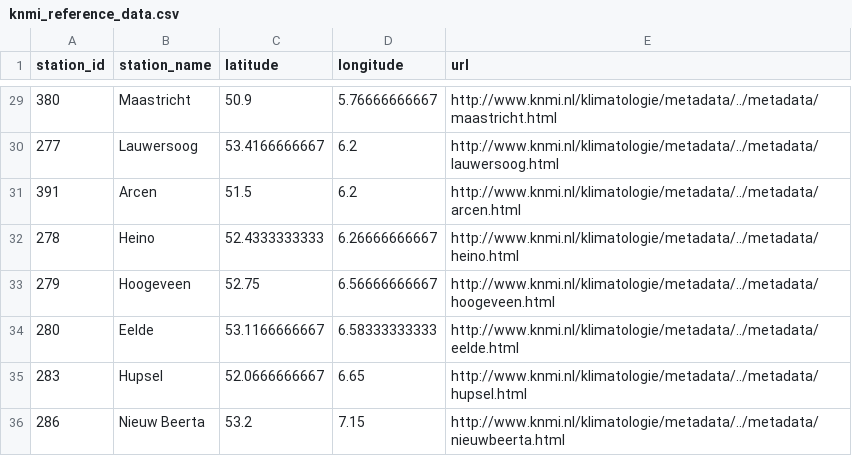
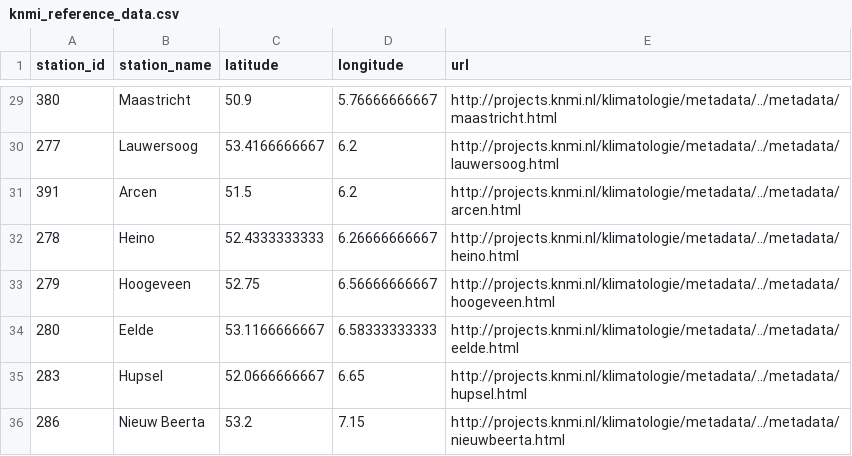
Before and after one commit to rvanharen/ERA_URBAN, a CSV file: scripts/knmi2netcdf/knmi_reference_data.csv, drawn as a sheet; only a part is shown, gaps mark what is left out; the diff covers the shown part only.

```diff
--- a/scripts/knmi2netcdf/knmi_reference_data.csv
+++ b/scripts/knmi2netcdf/knmi_reference_data.csv
@@ -29,8 +29,8 @@ station_id,station_name,latitude,longitude,url
-380,Maastricht,50.9,5.76666666667,http://www.knmi.nl/klimatologie/metadata/../metadata/maastricht.html
-277,Lauwersoog,53.4166666667,6.2,http://www.knmi.nl/klimatologie/metadata/../metadata/lauwersoog.html
-391,Arcen,51.5,6.2,http://www.knmi.nl/klimatologie/metadata/../metadata/arcen.html
-278,Heino,52.4333333333,6.26666666667,http://www.knmi.nl/klimatologie/metadata/../metadata/heino.html
-279,Hoogeveen,52.75,6.56666666667,http://www.knmi.nl/klimatologie/metadata/../metadata/hoogeveen.html
-280,Eelde,53.1166666667,6.58333333333,http://www.knmi.nl/klimatologie/metadata/../metadata/eelde.html
-283,Hupsel,52.0666666667,6.65,http://www.knmi.nl/klimatologie/metadata/../metadata/hupsel.html
-286,Nieuw Beerta,53.2,7.15,http://www.knmi.nl/klimatologie/metadata/../metadata/nieuwbeerta.html
+380,Maastricht,50.9,5.76666666667,http://projects.knmi.nl/klimatologie/metadata/../metadata/maastricht.html
+277,Lauwersoog,53.4166666667,6.2,http://projects.knmi.nl/klimatologie/metadata/../metadata/lauwersoog.html
+391,Arcen,51.5,6.2,http://projects.knmi.nl/klimatologie/metadata/../metadata/arcen.html
+278,Heino,52.4333333333,6.26666666667,http://projects.knmi.nl/klimatologie/metadata/../metadata/heino.html
+279,Hoogeveen,52.75,6.56666666667,http://projects.knmi.nl/klimatologie/metadata/../metadata/hoogeveen.html
+280,Eelde,53.1166666667,6.58333333333,http://projects.knmi.nl/klimatologie/metadata/../metadata/eelde.html
+283,Hupsel,52.0666666667,6.65,http://projects.knmi.nl/klimatologie/metadata/../metadata/hupsel.html
+286,Nieuw Beerta,53.2,7.15,http://projects.knmi.nl/klimatologie/metadata/../metadata/nieuwbeerta.html
```
Also changed, not shown: 27 edited cells elsewhere in this file, 1 other file.
